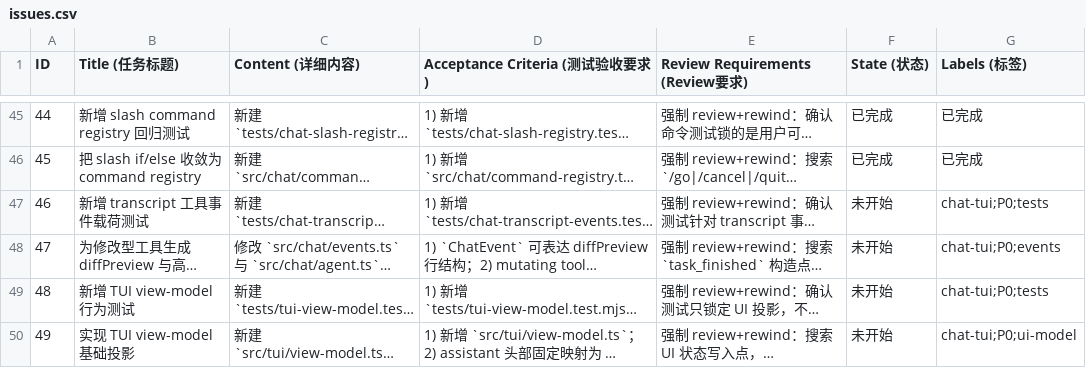
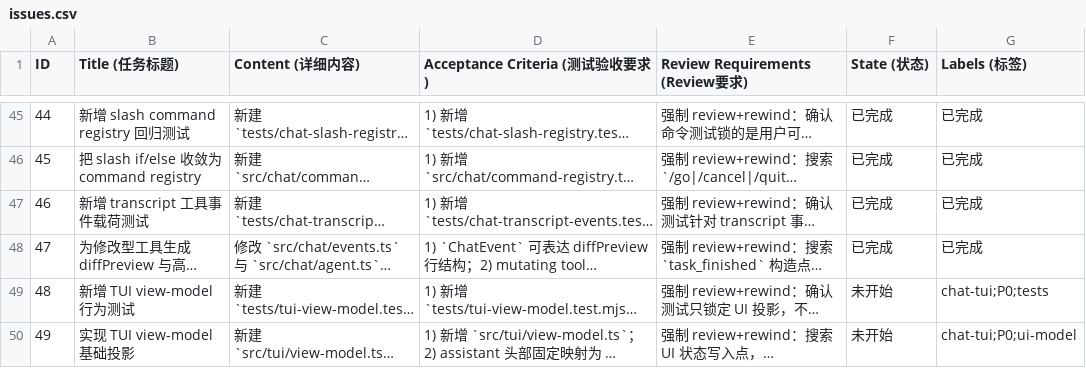
Before and after one commit to yj147/cn-resume-cli, a CSV file: issues.csv, drawn as a sheet; only a part is shown, gaps mark what is left out; long unchanged cells end in …; the diff names each change by its address in the sheet, - before the commit and + after, or states it on an @@ line.

```diff
--- a/issues.csv
+++ b/issues.csv
-F47:F48 (State (状态)): 未开始
+F47:F48 (State (状态)): 已完成
-G47 (Labels (标签)): chat-tui;P0;tests
+G47 (Labels (标签)): 已完成
-G48 (Labels (标签)): chat-tui;P0;events
+G48 (Labels (标签)): 已完成
```
Also changed, not shown: 3 other files.
